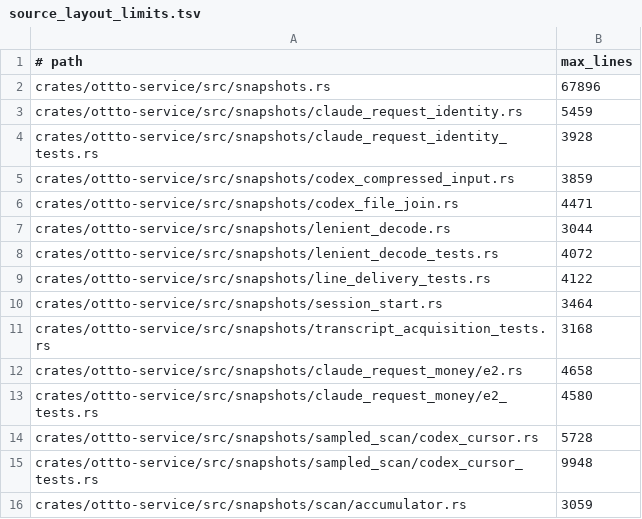
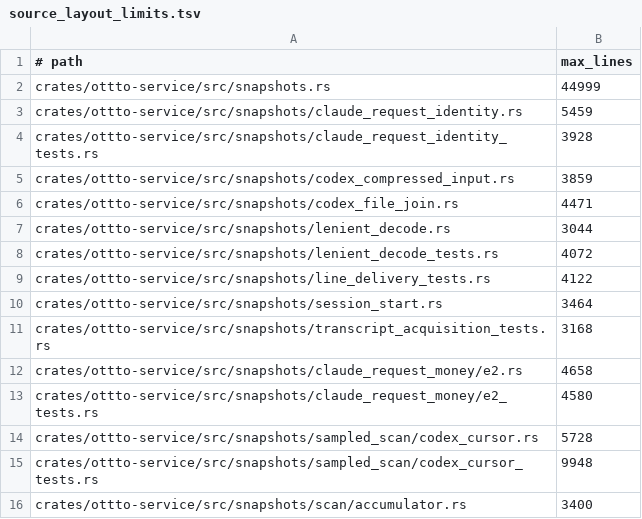
Before and after one commit to ottto-ai/ottto, a TSV file: scripts/source_layout_limits.tsv, drawn as a sheet.

```diff
--- a/scripts/source_layout_limits.tsv
+++ b/scripts/source_layout_limits.tsv
@@ -1,3 +1,3 @@
 # path	max_lines
-crates/ottto-service/src/snapshots.rs	67896
+crates/ottto-service/src/snapshots.rs	44999
 crates/ottto-service/src/snapshots/claude_request_identity.rs	5459
@@ -15,2 +15,2 @@ crates/ottto-service/src/snapshots/sampled_scan/codex_cursor.rs	5728
 crates/ottto-service/src/snapshots/sampled_scan/codex_cursor_tests.rs	9948
-crates/ottto-service/src/snapshots/scan/accumulator.rs	3059
+crates/ottto-service/src/snapshots/scan/accumulator.rs	3400
```
